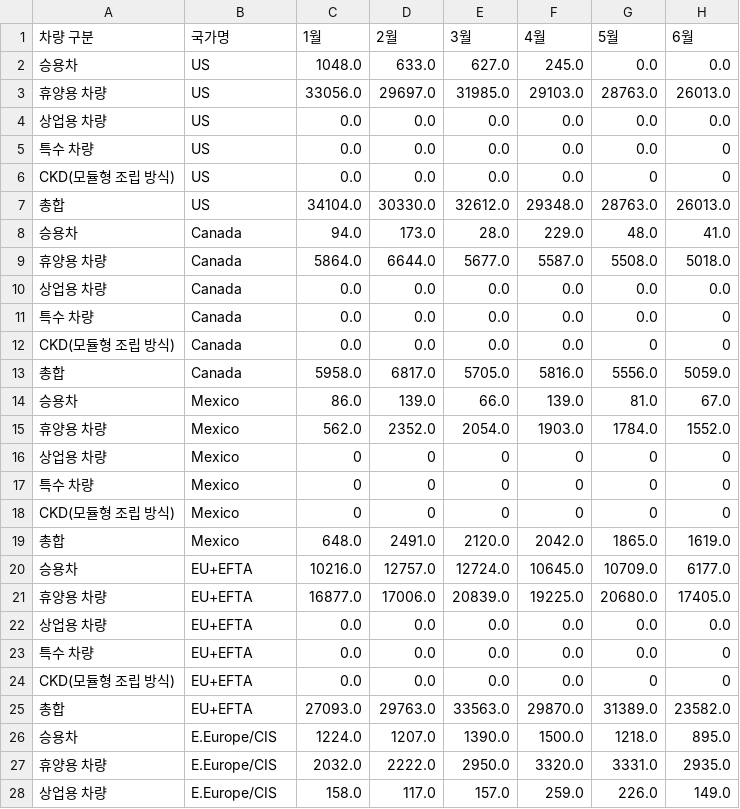
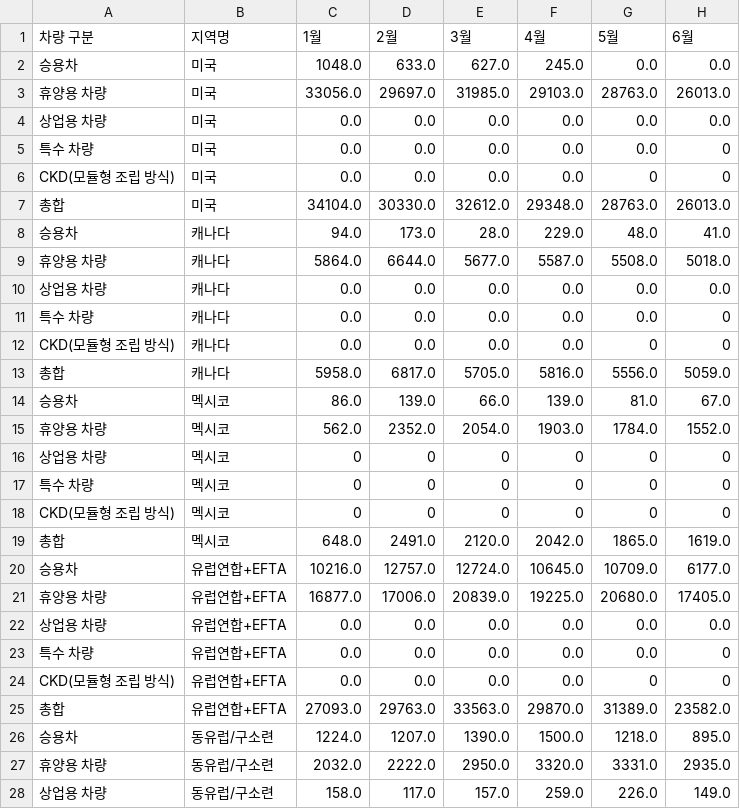
Before and after one commit to CodeWorks-hi/mini-project-2, a CSV file: data/processed/기아_지역별수출실적_전처리.CSV, drawn as a sheet; only a part is shown; the diff covers the shown part only; the diff names each change by its address in the sheet, - before the commit and + after, or states it on an @@ line.

```diff
--- a/data/processed/기아_지역별수출실적_전처리.CSV
+++ b/data/processed/기아_지역별수출실적_전처리.CSV
-B1: 국가명
+B1: 지역명
-B2:B7 (지역명): US
+B2:B7 (지역명): 미국
-B8:B13 (지역명): Canada
+B8:B13 (지역명): 캐나다
-B14:B19 (지역명): Mexico
+B14:B19 (지역명): 멕시코
-B20:B25 (지역명): EU+EFTA
+B20:B25 (지역명): 유럽연합+EFTA
-B26:B28 (지역명): E.Europe/CIS
+B26:B28 (지역명): 동유럽/구소련
```
Also changed, not shown: 163 edited cells elsewhere in this file, data/processed/기아_해외현지판매_전처리.CSV, data/processed/현대_미국판매실적_전처리.CSV, 11 other files.
